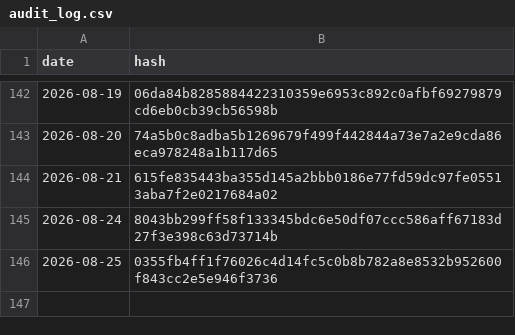
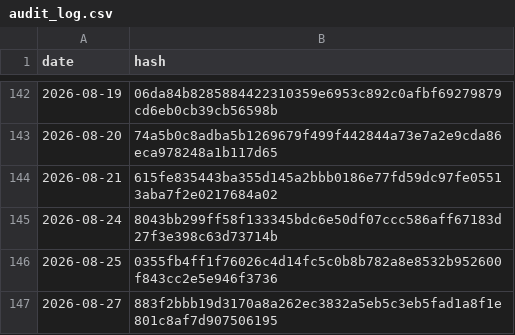
Before and after one commit to BibhaCoder/AAPIS-Audit-Log, a CSV file: audit_log.csv, drawn as a sheet; only a part is shown, gaps mark what is left out; the diff names each change by its address in the sheet, - before the commit and + after, or states it on an @@ line.

Commit message:
Public Audit Update 2026-08-27

```diff
--- a/audit_log.csv
+++ b/audit_log.csv
+row 147: 2026-08-27 | 883f2bbb19d3170a8a262ec3832a5eb5c3eb5fad1a8f1e801c8af7d907506195
```
